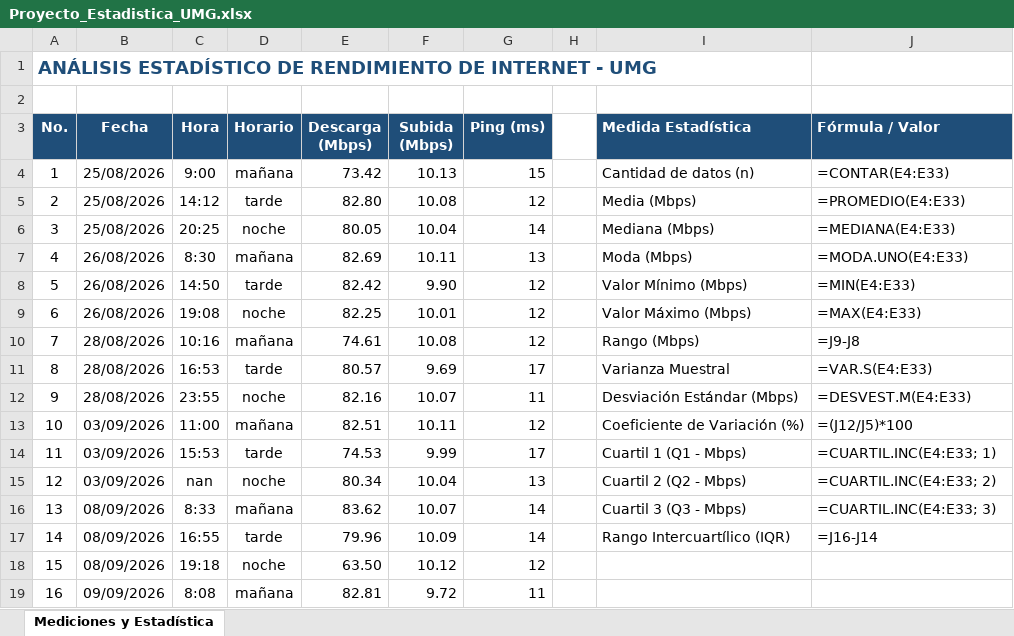
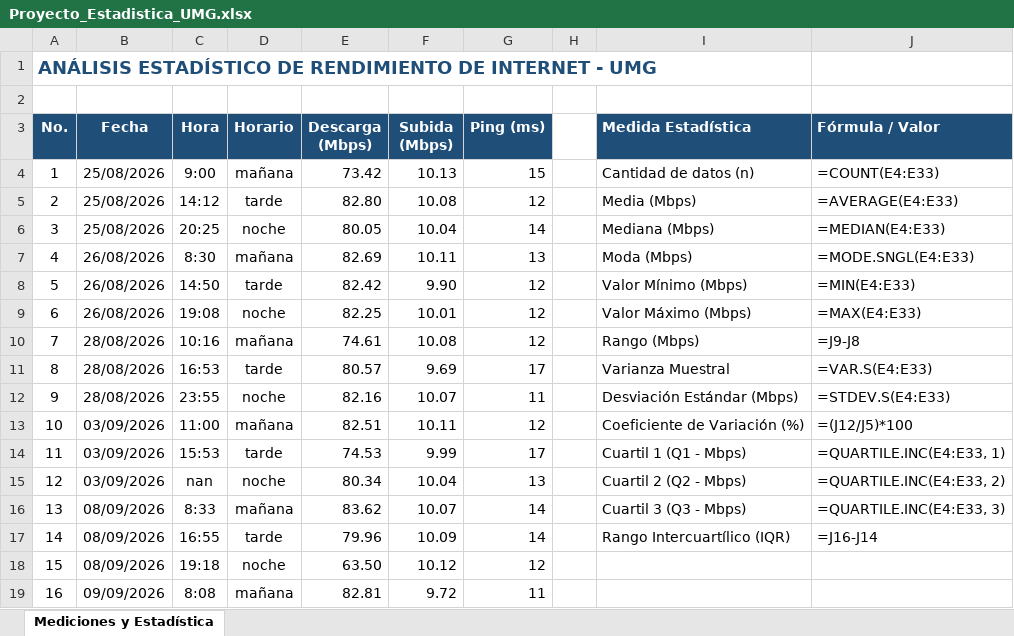
Before and after one commit to drabeg/Proyecto_Estadistica_UMG, an Excel workbook: Proyecto_Estadistica_UMG.xlsx, sheet Mediciones y Estadística, drawn as a sheet; only a part is shown; values as stored, in another font and other column widths than the file's, no borders; formulas without a stored value are shown as written; the diff names each change by its address in the sheet, - before the commit and + after, or states it on an @@ line.

Commit message:
Corregida compatibilidad de formulas de Excel para Google Sheets

```diff
--- a/Proyecto_Estadistica_UMG.xlsx (sheet Mediciones y Estadística)
+++ b/Proyecto_Estadistica_UMG.xlsx (sheet Mediciones y Estadística)
-J4 (Fórmula / Valor): =CONTAR(E4:E33)
+J4 (Fórmula / Valor): =COUNT(E4:E33)
-J5 (Fórmula / Valor): =PROMEDIO(E4:E33)
+J5 (Fórmula / Valor): =AVERAGE(E4:E33)
-J6 (Fórmula / Valor): =MEDIANA(E4:E33)
+J6 (Fórmula / Valor): =MEDIAN(E4:E33)
-J7 (Fórmula / Valor): =MODA.UNO(E4:E33)
+J7 (Fórmula / Valor): =MODE.SNGL(E4:E33)
-J12 (Fórmula / Valor): =DESVEST.M(E4:E33)
+J12 (Fórmula / Valor): =STDEV.S(E4:E33)
-J14 (Fórmula / Valor): =CUARTIL.INC(E4:E33; 1)
+J14 (Fórmula / Valor): =QUARTILE.INC(E4:E33, 1)
-J15 (Fórmula / Valor): =CUARTIL.INC(E4:E33; 2)
+J15 (Fórmula / Valor): =QUARTILE.INC(E4:E33, 2)
-J16 (Fórmula / Valor): =CUARTIL.INC(E4:E33; 3)
+J16 (Fórmula / Valor): =QUARTILE.INC(E4:E33, 3)
```
Also changed, not shown: 1 other file.
